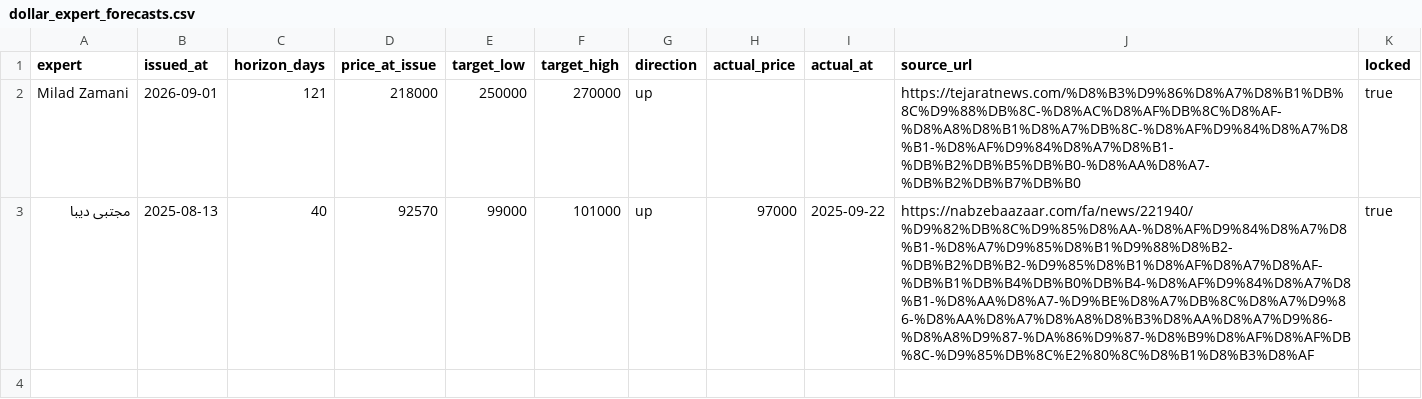
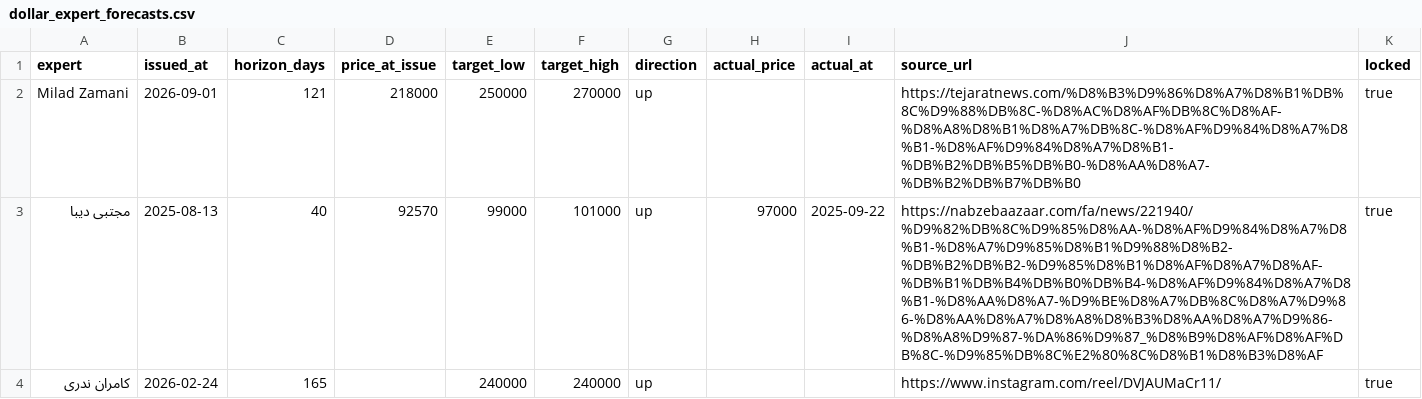
Before and after one commit to babakbadel/Tahlil, a CSV file: data/dollar_expert_forecasts.csv, drawn as a sheet.

Commit message:
Add verified Kamran Nadri dollar forecast to forecast ledger

```diff
--- a/data/dollar_expert_forecasts.csv
+++ b/data/dollar_expert_forecasts.csv
@@ -2,2 +2,3 @@ expert,issued_at,horizon_days,price_at_issue,target_low,target_high,direction,ac
 Milad Zamani,2026-09-01,121,218000,250000,270000,up,,,https://tejaratnews.com/%D8%B3%D9%86%D8%A7%D8%B1%DB%8C%D9%88%DB%8C-%D8%AC%D8%AF%DB%8C%D8%AF-%D8%A8%D8%B1%D8%A7%DB%8C-%D8%AF%D9%84%D8%A7%D8%B1-%D8%AF%D9%84%D8%A7%D8%B1-%DB%B2%DB%B5%DB%B0-%D8%AA%D8%A7-%DB%B2%DB%B7%DB%B0,true
-مجتبی دیبا,2025-08-13,40,92570,99000,101000,up,97000,2025-09-22,https://nabzebaazaar.com/fa/news/221940/%D9%82%DB%8C%D9%85%D8%AA-%D8%AF%D9%84%D8%A7%D8%B1-%D8%A7%D9%85%D8%B1%D9%88%D8%B2-%DB%B2%DB%B2-%D9%85%D8%B1%D8%AF%D8%A7%D8%AF-%DB%B1%DB%B4%DB%B0%DB%B4-%D8%AF%D9%84%D8%A7%D8%B1-%D8%AA%D8%A7-%D9%BE%D8%A7%DB%8C%D8%A7%D9%86-%D8%AA%D8%A7%D8%A8%D8%B3%D8%AA%D8%A7%D9%86-%D8%A8%D9%87-%DA%86%D9%87-%D8%B9%D8%AF%D8%AF%DB%8C-%D9%85%DB%8C%E2%80%8C%D8%B1%D8%B3%D8%AF,true
+مجتبی دیبا,2025-08-13,40,92570,99000,101000,up,97000,2025-09-22,https://nabzebaazaar.com/fa/news/221940/%D9%82%DB%8C%D9%85%D8%AA-%D8%AF%D9%84%D8%A7%D8%B1-%D8%A7%D9%85%D8%B1%D9%88%D8%B2-%DB%B2%DB%B2-%D9%85%D8%B1%D8%AF%D8%A7%D8%AF-%DB%B1%DB%B4%DB%B0%DB%B4-%D8%AF%D9%84%D8%A7%D8%B1-%D8%AA%D8%A7-%D9%BE%D8%A7%DB%8C%D8%A7%D9%86-%D8%AA%D8%A7%D8%A8%D8%B3%D8%AA%D8%A7%D9%86-%D8%A8%D9%87-%DA%86%D9%87_%D8%B9%D8%AF%D8%AF%DB%8C-%D9%85%DB%8C%E2%80%8C%D8%B1%D8%B3%D8%AF,true
+کامران ندری,2026-02-24,165,,240000,240000,up,,,https://www.instagram.com/reel/DVJAUMaCr11/,true
```
